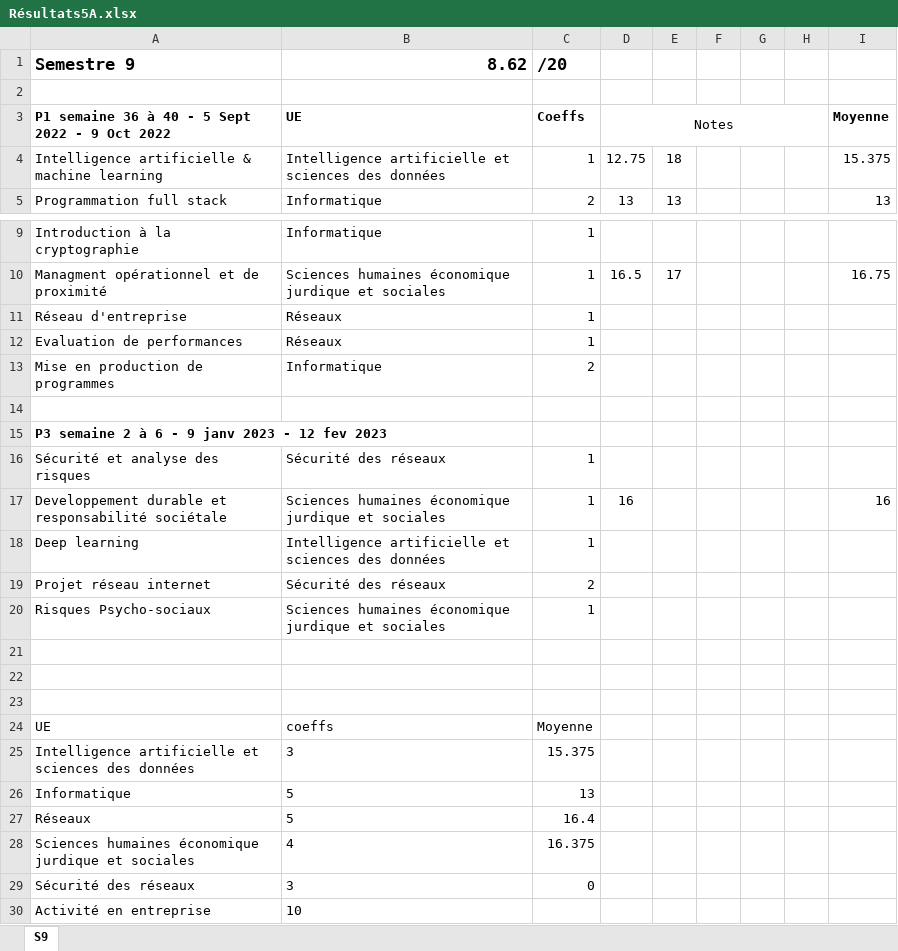
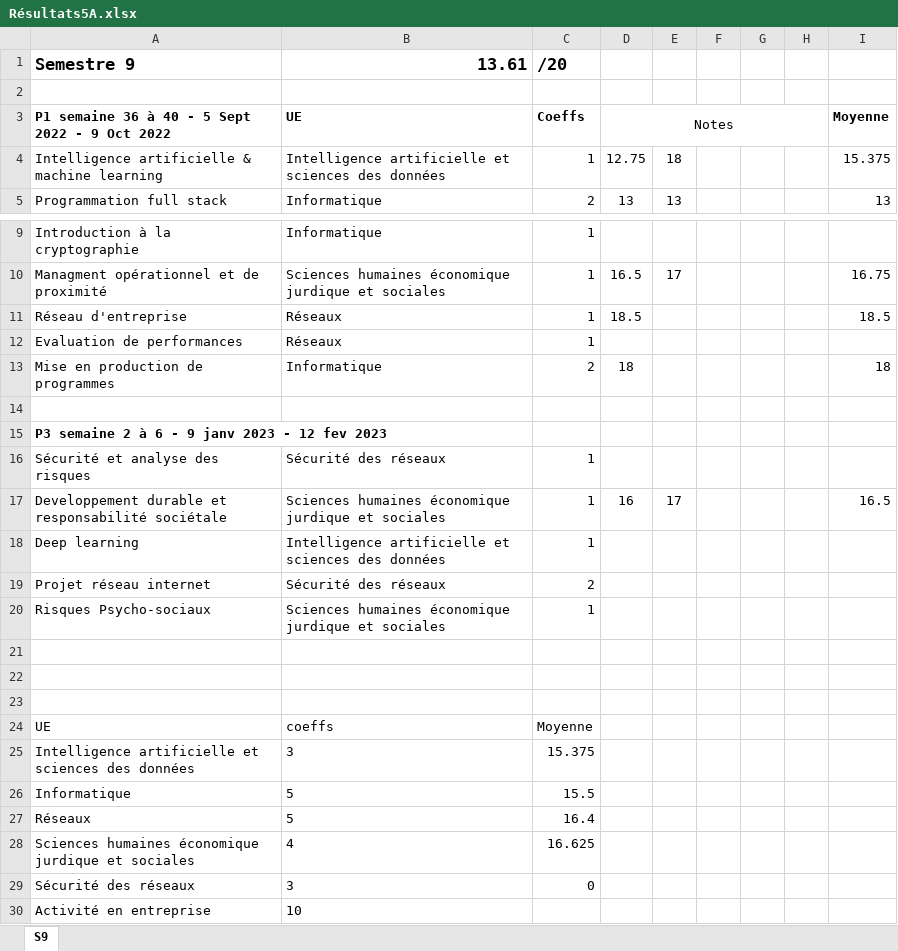
Before and after one commit to Juju-sail/5A, an Excel workbook: Résultats5A.xlsx, sheet S9, drawn as a sheet; only a part is shown, gaps mark what is left out; values as stored, in another font and other column widths than the file's, no borders; conditional formats not drawn; the diff names each change by its address in the sheet, - before the commit and + after, or states it on an @@ line.

Commit message:
Notes S9 MAJ

```diff
--- a/Résultats5A.xlsx (sheet S9)
+++ b/Résultats5A.xlsx (sheet S9)
-B1: 8.62
+B1: 13.61
-D11: (empty)
+D11: 18.5
-I11: (empty)
+I11: 18.5
-D13: (empty)
+D13: 18
-I13: (empty)
+I13: 18
-E17: (empty)
+E17: 17
-I17: 16
+I17: 16.5
-C26: 13
+C26: 15.5
-C28: 16.375
+C28: 16.625
```
